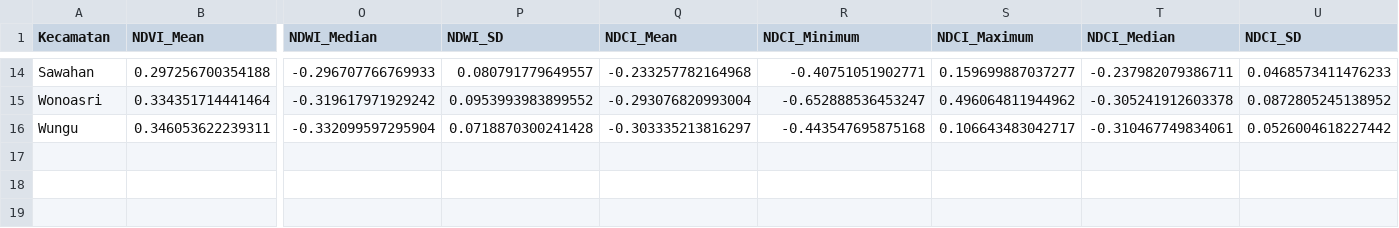
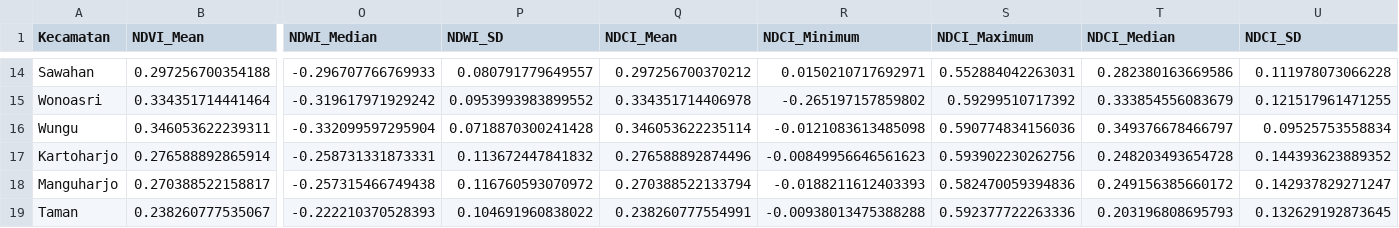
Before and after one commit to Attaftazayn/Tugas-Besar-ETS-Pemspa, a CSV file: output/Zonal_Statistics_Madiun.csv, drawn as a sheet; only a part is shown, gaps mark what is left out; rows hold the shown columns only; the diff covers the shown part only; the diff names each change by its address in the sheet, - before the commit and + after, or states it on an @@ line.

```diff
--- a/output/Zonal_Statistics_Madiun.csv
+++ b/output/Zonal_Statistics_Madiun.csv
-Q14 (NDCI_Mean): -0.233257782164968
+Q14 (NDCI_Mean): 0.297256700370212
-R14 (NDCI_Minimum): -0.40751051902771
+R14 (NDCI_Minimum): 0.0150210717692971
-S14 (NDCI_Maximum): 0.159699887037277
+S14 (NDCI_Maximum): 0.552884042263031
-T14 (NDCI_Median): -0.237982079386711
+T14 (NDCI_Median): 0.282380163669586
-U14 (NDCI_SD): 0.0468573411476233
+U14 (NDCI_SD): 0.111978073066228
-Q15 (NDCI_Mean): -0.293076820993004
+Q15 (NDCI_Mean): 0.334351714406978
-R15 (NDCI_Minimum): -0.652888536453247
+R15 (NDCI_Minimum): -0.265197157859802
-S15 (NDCI_Maximum): 0.496064811944962
+S15 (NDCI_Maximum): 0.59299510717392
-T15 (NDCI_Median): -0.305241912603378
+T15 (NDCI_Median): 0.333854556083679
-U15 (NDCI_SD): 0.0872805245138952
+U15 (NDCI_SD): 0.121517961471255
-Q16 (NDCI_Mean): -0.303335213816297
+Q16 (NDCI_Mean): 0.346053622235114
-R16 (NDCI_Minimum): -0.443547695875168
+R16 (NDCI_Minimum): -0.0121083613485098
-S16 (NDCI_Maximum): 0.106643483042717
+S16 (NDCI_Maximum): 0.590774834156036
-T16 (NDCI_Median): -0.310467749834061
+T16 (NDCI_Median): 0.349376678466797
-U16 (NDCI_SD): 0.0526004618227442
+U16 (NDCI_SD): 0.09525753558834
+row 17: Kartoharjo | 0.276588892865914 | -0.258731331873331 | 0.113672447841832 | 0.276588892874496 | -0.00849956646561623 | 0.593902230262756 | 0.248203493654728 | 0.144393623889352
+row 18: Manguharjo | 0.270388522158817 | -0.257315466749438 | 0.116760593070972 | 0.270388522133794 | -0.0188211612403393 | 0.582470059394836 | 0.249156385660172 | 0.142937829271247
+row 19: Taman | 0.238260777535067 | -0.222210370528393 | 0.104691960838022 | 0.238260777554991 | -0.00938013475388288 | 0.592377722263336 | 0.203196808695793 | 0.132629192873645
```
Also changed, not shown: 60 edited cells elsewhere in this file, 4 other files.
